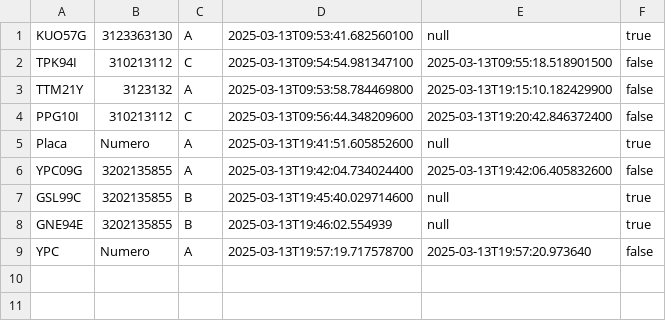
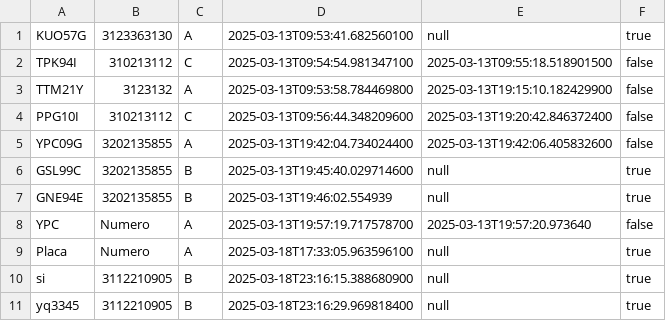
Before and after one commit to jesusBeltran79/ParqueaderoPROG, a CSV file: data/Moto.csv, drawn as a sheet.

```diff
--- a/data/Moto.csv
+++ b/data/Moto.csv
@@ -4,3 +4,2 @@ TTM21Y;3123132;A;2025-03-13T09:53:58.784469800;2025-03-13T19:15:10.182429900;fal
 PPG10I;310213112;C;2025-03-13T09:56:44.348209600;2025-03-13T19:20:42.846372400;false;
-Placa;Numero;A;2025-03-13T19:41:51.605852600;null;true;
 YPC09G;3202135855;A;2025-03-13T19:42:04.734024400;2025-03-13T19:42:06.405832600;false;
@@ -9 +8,4 @@ GNE94E;3202135855;B;2025-03-13T19:46:02.554939;null;true;
 YPC;Numero;A;2025-03-13T19:57:19.717578700;2025-03-13T19:57:20.973640;false;
+Placa;Numero;A;2025-03-18T17:33:05.963596100;null;true;
+si;3112210905;B;2025-03-18T23:16:15.388680900;null;true;
+yq3345;3112210905;B;2025-03-18T23:16:29.969818400;null;true;
```
Also changed, not shown: data/ContadorDiario.csv, data/MetodoPago.csv, 4 other files.
